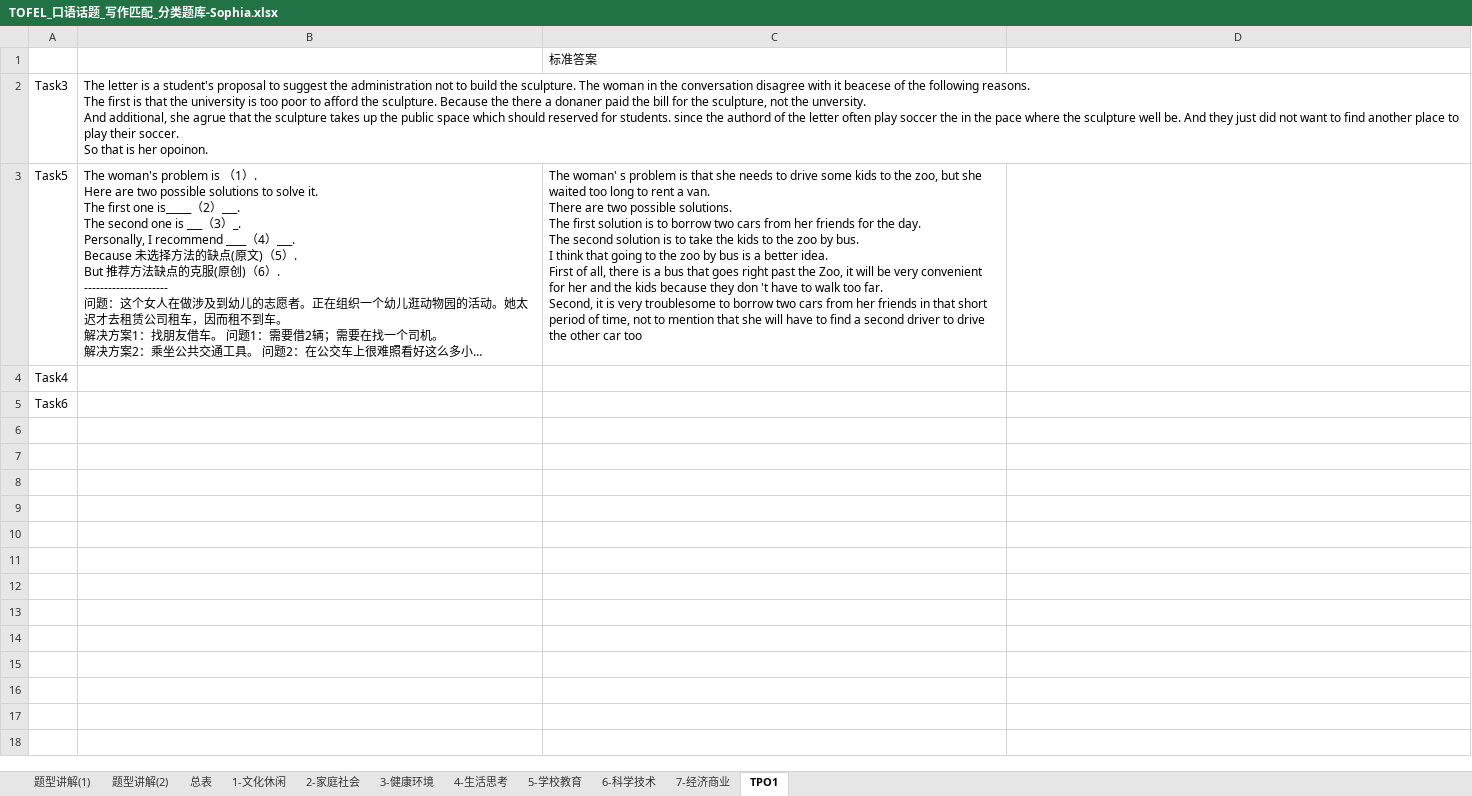
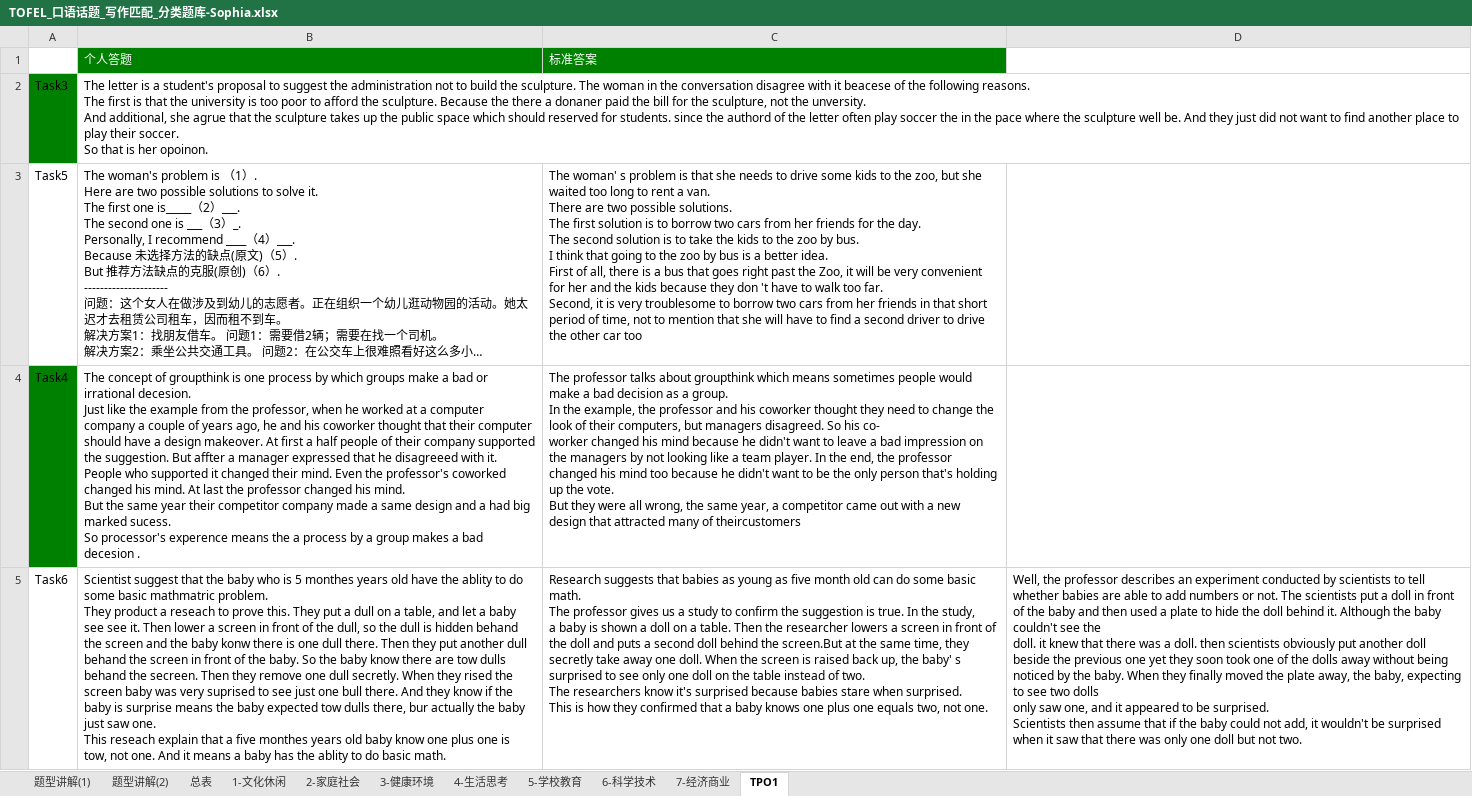
Before and after one commit to HiJody/TOFEL_STUDY, an Excel workbook: TOFEL_口语话题_写作匹配_分类题库-Sophia.xlsx, sheet TPO1, drawn as a sheet; long unchanged cells end in …; values as stored, in another font and other column widths than the file's, no borders; ↵ is a line break in a cell; the diff names each change by its address in the sheet, - before the commit and + after, or states it on an @@ line.

Commit message:
Update TOFEL_口语话题_写作匹配_分类题库-Sophia.xlsx

```diff
--- a/TOFEL_口语话题_写作匹配_分类题库-Sophia.xlsx (sheet TPO1)
+++ b/TOFEL_口语话题_写作匹配_分类题库-Sophia.xlsx (sheet TPO1)
-B1: (empty)
+B1: 个人答题
-B1:C1 fill: none
+B1:C1 fill: #008000
-C1 text colour: black
+C1 text colour: #FFFFFF
-A2 fill: none
+A2 fill: #008000
-A4 fill: none
+A4 fill: #008000
-B4: (empty)
+B4: The concept of groupthink is one process by which groups make a bad or irrational decesion. ↵ Just like the example from the professor, when he worked at a computer company a couple of years ago, he and his coworker thought that their computer should have a design makeover. At first a half people of their company supported the suggestion. But affter a manager expressed that he disagreeed with it. People who supported it changed their mind. Even the professor's coworked changed his mind. At last the professor changed his mind. ↵ But the same year their competitor company made a same design and a had big marked sucess. ↵ So processor's experence means the a process by a group makes a bad decesion .
-C4: (empty)
+C4: The professor talks about groupthink which means sometimes people would make a bad decision as a group. ↵ In the example, the professor and his coworker thought they need to change the look of their computers, but managers disagreed. So his co- ↵ worker changed his mind because he didn't want to leave a bad impression on the managers by not looking like a team player. In the end, the professor ↵ changed his mind too because he didn't want to be the only person that's holding up the vote. ↵ But they were all wrong, the same year, a competitor came out with a new design that attracted many of theircustomers
-B5: (empty)
+B5: Scientist suggest that the baby who is 5 monthes years old have the ablity to do some basic mathmatric problem. ↵ They product a reseach to prove this. They put a dull on a table, and let a baby see see it. Then lower a screen in front of the dull, so the dull is hidden behand the screen and the baby konw there is one dull there. Then they put another dull behand the screen in front of the baby. So the baby know there are tow dulls behand the secreen. Then they remove one dull secretly. When they rised the screen baby was very suprised to see just one bull there. And they know if the baby is surprise means the baby expected tow dulls there, bur actually the baby just saw one. ↵ This reseach explain that a five monthes years old baby know one plus one is tow, not one. And it means a baby has the ablity to do basic math.
-C5: (empty)
+C5: Research suggests that babies as young as five month old can do some basic math. ↵ The professor gives us a study to confirm the suggestion is true. In the study, ↵ a baby is shown a doll on a table. Then the researcher lowers a screen in front of the doll and puts a second doll behind the screen.But at the same time, they secretly take away one doll. When the screen is raised back up, the baby' s surprised to see only one doll on the table instead of two. ↵ The researchers know it's surprised because babies stare when surprised. ↵ This is how they confirmed that a baby knows one plus one equals two, not one.
-D5: (empty)
+D5: Well, the professor describes an experiment conducted by scientists to tell whether babies are able to add numbers or not. The scientists put a doll in front of the baby and then used a plate to hide the doll behind it. Although the baby couldn't see the ↵ doll. it knew that there was a doll. then scientists obviously put another doll beside the previous one yet they soon took one of the dolls away without being noticed by the baby. When they finally moved the plate away, the baby, expecting to see two dolls ↵ only saw one, and it appeared to be surprised. ↵ Scientists then assume that if the baby could not add, it wouldn't be surprised when it saw that there was only one doll but not two.
```
Also changed, not shown: sheet 题型讲解(2).
